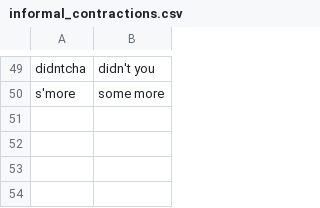
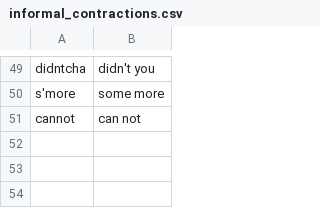
Before and after one commit to Movielingo/VocabularyService, a CSV file: src/data/informal_contractions.csv, drawn as a sheet; only a part is shown, gaps mark what is left out; the shorter side is filled out with more unchanged rows; the diff names each change by its address in the sheet, - before the commit and + after, or states it on an @@ line.

Commit message:
add: informal_contractions.csv

```diff
--- a/src/data/informal_contractions.csv
+++ b/src/data/informal_contractions.csv
+row 51: cannot | can not
```
